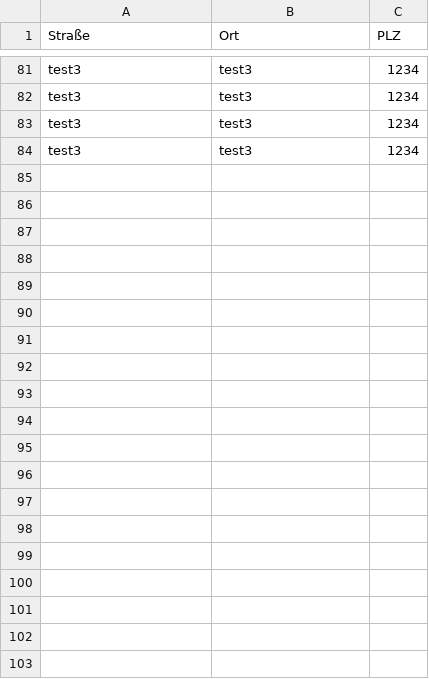
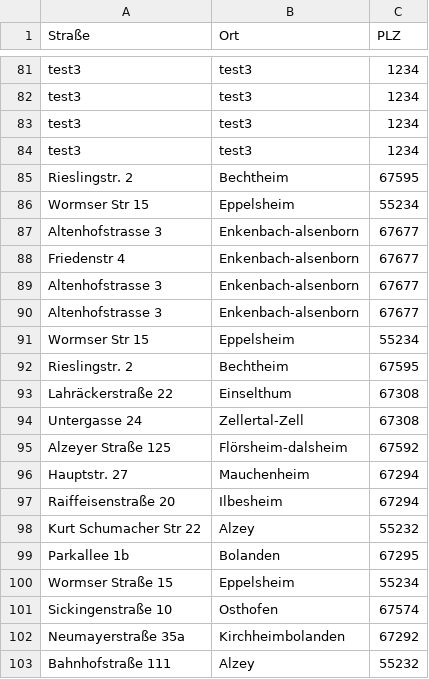
Before and after one commit to malekotrg/DNR_adressen, a CSV file: DNR_Adressen.csv, drawn as a sheet; only a part is shown, gaps mark what is left out; the diff covers the shown part only.

Commit message:
Update DNR_Adressen.csv with new addresses
The DNR_Adressen.csv file has been updated with new address entries and some duplicates have been removed.

```diff
--- a/DNR_Adressen.csv
+++ b/DNR_Adressen.csv
@@ -84 +84,20 @@ test3;test3;1234
 test3;test3;1234
+Rieslingstr. 2;Bechtheim;67595
+Wormser Str 15;Eppelsheim;55234
+Altenhofstrasse 3;Enkenbach-alsenborn;67677
+Friedenstr 4;Enkenbach-alsenborn;67677
+Altenhofstrasse 3;Enkenbach-alsenborn;67677
+Altenhofstrasse 3;Enkenbach-alsenborn;67677
+Wormser Str 15;Eppelsheim;55234
+Rieslingstr. 2;Bechtheim;67595
+Lahräckerstraße 22;Einselthum;67308
+Untergasse 24;Zellertal-Zell;67308
+Alzeyer Straße 125;Flörsheim-dalsheim;67592
+Hauptstr. 27;Mauchenheim;67294
+Raiffeisenstraße 20;Ilbesheim;67294
+Kurt Schumacher Str 22;Alzey;55232
+Parkallee 1b;Bolanden;67295
+Wormser Straße 15;Eppelsheim;55234
+Sickingenstraße 10;Osthofen;67574
+Neumayerstraße 35a;Kirchheimbolanden;67292
+Bahnhofstraße 111;Alzey;55232
```
Also changed, not shown: 11 added rows elsewhere in this file.
